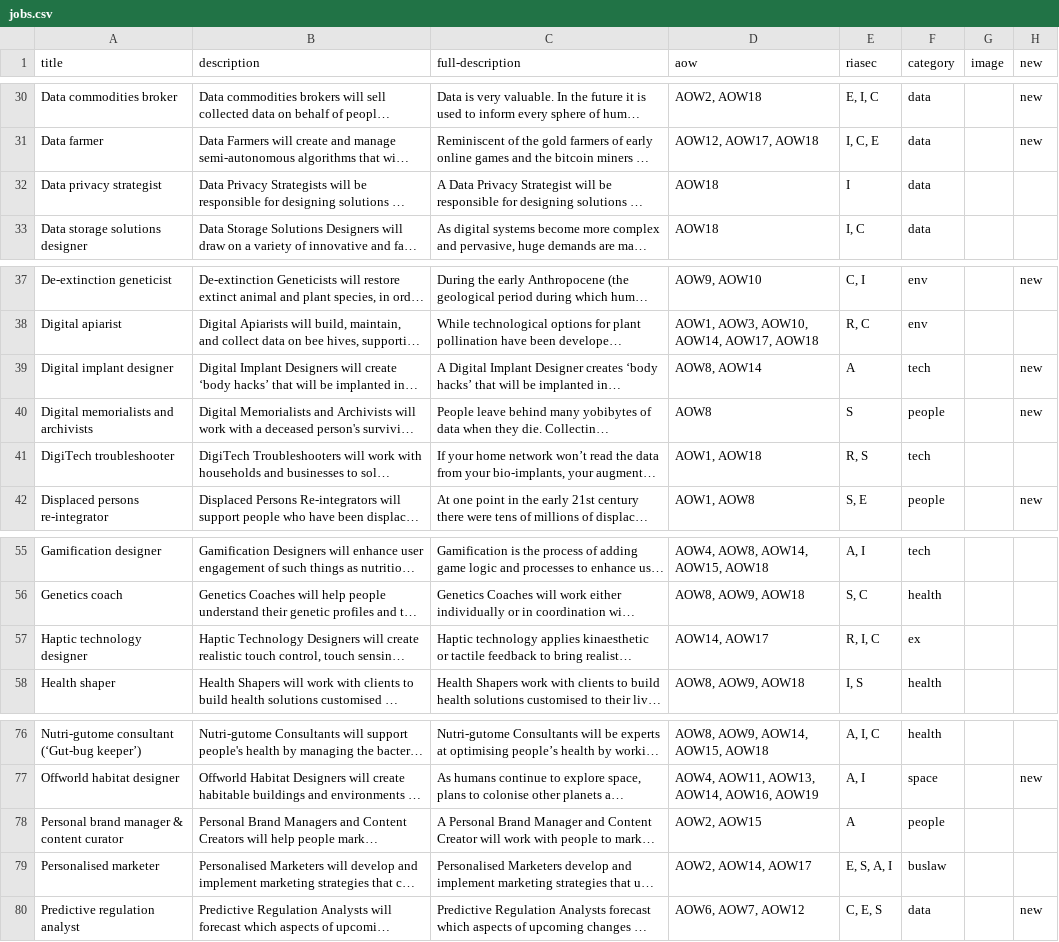
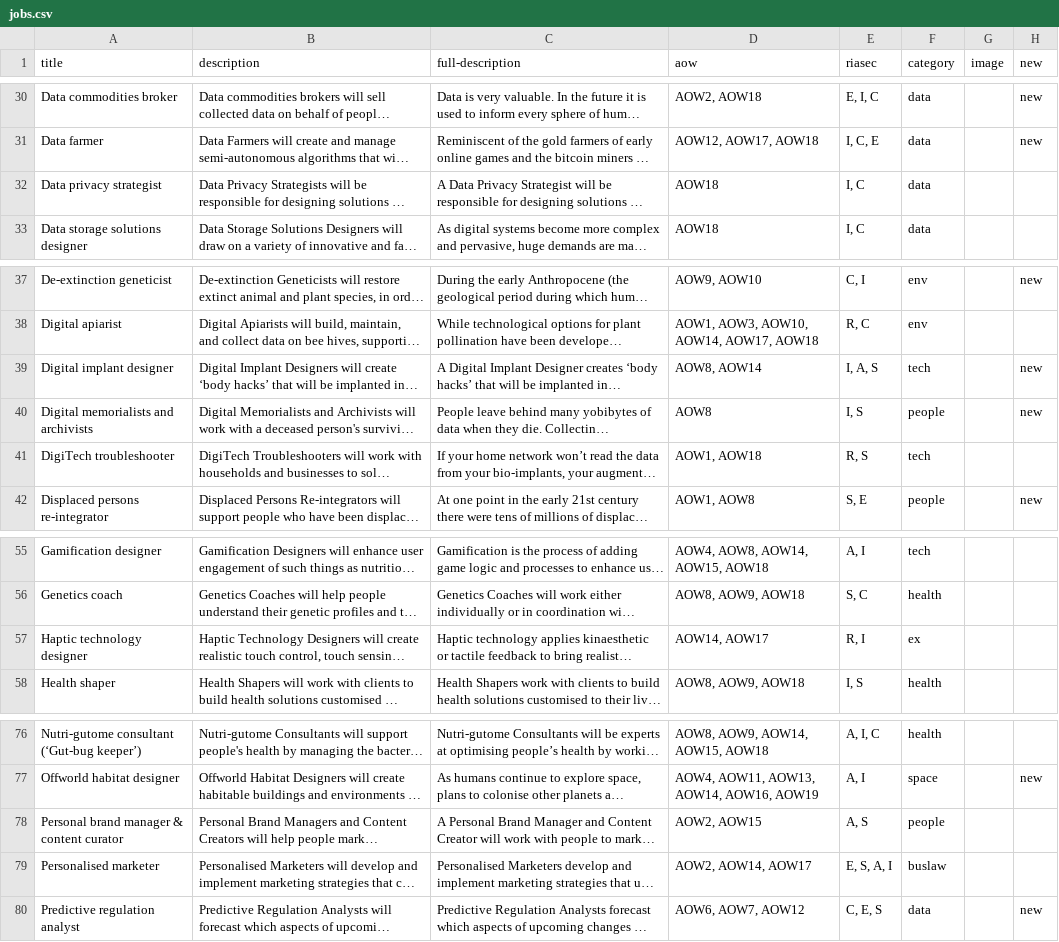
Before and after one commit to 100jobsofthefuture/100jobsofthefuture.github.io, a CSV file: _data/jobs.csv, drawn as a sheet; only a part is shown, gaps mark what is left out; long unchanged cells end in …; the diff names each change by its address in the sheet, - before the commit and + after, or states it on an @@ line.

Commit message:
data update

```diff
--- a/_data/jobs.csv
+++ b/_data/jobs.csv
-E32 (riasec): I
+E32 (riasec): I, C
-E39 (riasec): A
+E39 (riasec): I, A, S
-E40 (riasec): S
+E40 (riasec): I, S
-E57 (riasec): R, I, C
+E57 (riasec): R, I
-E78 (riasec): A
+E78 (riasec): A, S
```
Also changed, not shown: 1 other file.
